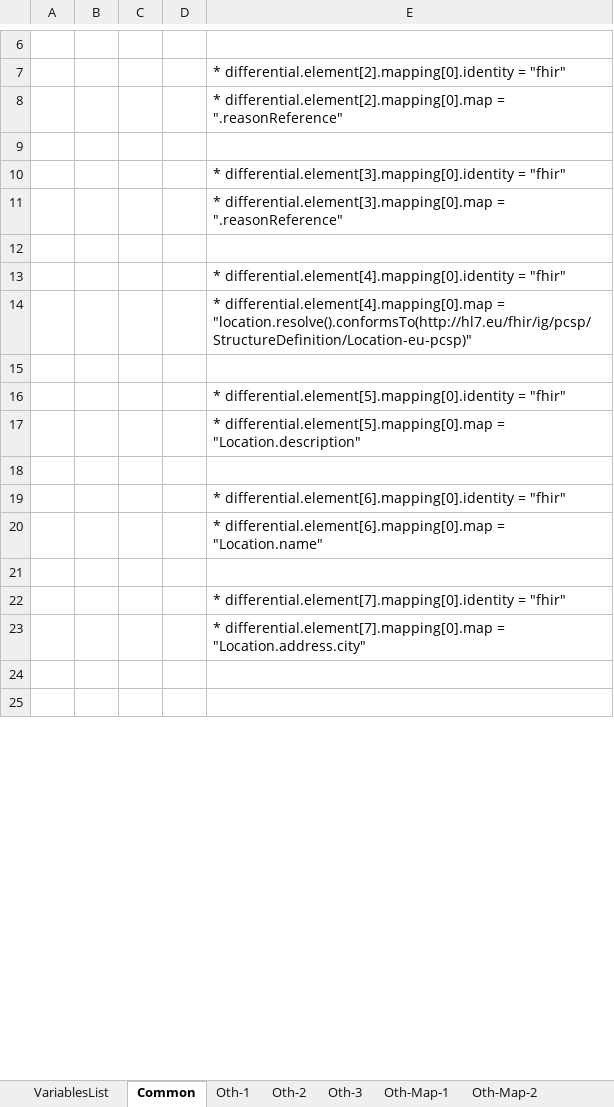
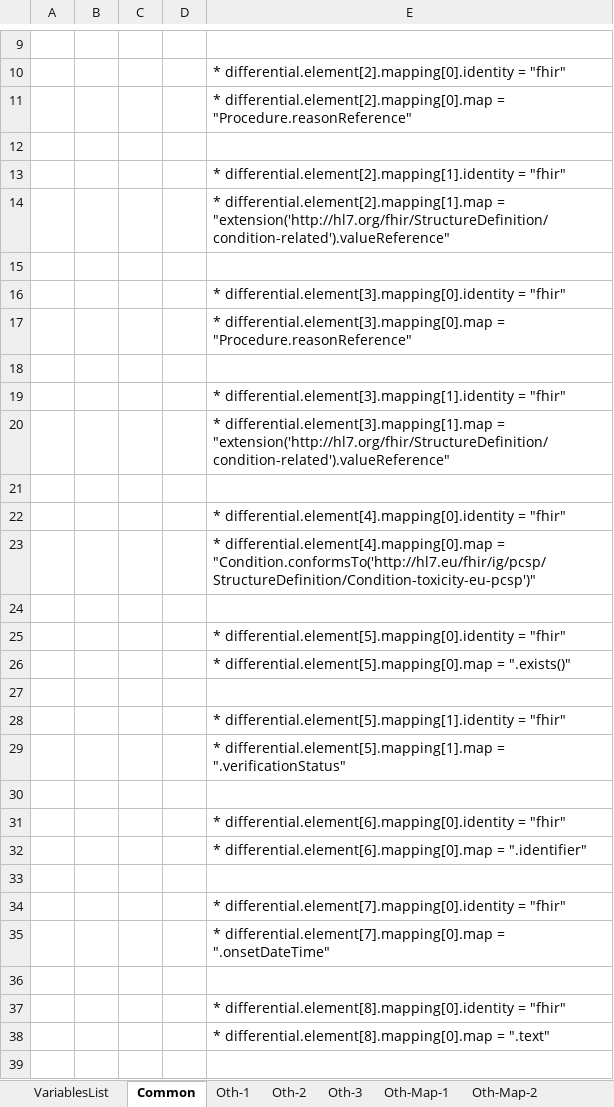
Before and after one commit to hl7-eu/pcsp, an Excel workbook: model-sources/pcsp-fhir-lm-sushi-part-2.xlsm, sheet Common, drawn as a sheet; only a part is shown, gaps mark what is left out; values as stored, in another font and other column widths than the file's, no borders; charts and pictures not drawn; addresses are those after the commit; the diff covers the shown part only; the diff names each change by its address in the sheet, - before the commit and + after, or states it on an @@ line.

Commit message:
https://github.com/hl7-eu/pcsp/issues/47

```diff
--- a/model-sources/pcsp-fhir-lm-sushi-part-2.xlsm (sheet Common)
+++ b/model-sources/pcsp-fhir-lm-sushi-part-2.xlsm (sheet Common)
-E11: …differential.element[2].mapping[0].map = ".reasonReference"
+E11: …differential.element[2].mapping[0].map = "Procedure.reasonReference"
+row 12: (empty)
+row 13:  |  |  |  | * differential.element[2].mapping[1].identity = "fhir"
+row 14:  |  |  |  | * differential.element[2].mapping[1].map = "extension('http://hl7.org/fhir/StructureDefinition/condition-related').valueReference"
-E17: …differential.element[3].mapping[0].map = ".reasonReference"
+E17: …differential.element[3].mapping[0].map = "Procedure.reasonReference"
+row 18: (empty)
+row 19:  |  |  |  | * differential.element[3].mapping[1].identity = "fhir"
+row 20:  |  |  |  | * differential.element[3].mapping[1].map = "extension('http://hl7.org/fhir/StructureDefinition/condition-related').valueReference"
-E23: …differential.element[4].mapping[0].map = "location.resolve().conformsTo(http://hl7.eu/fhir/ig/pcsp/StructureDefinition/Location-eu-pcsp)"
+E23: …differential.element[4].mapping[0].map = "Condition.conformsTo('http://hl7.eu/fhir/ig/pcsp/StructureDefinition/Condition-toxicity-eu-pcsp')"
-E26: …differential.element[5].mapping[0].map = "Location.description"
+E26: …differential.element[5].mapping[0].map = ".exists()"
+row 27: (empty)
+row 28:  |  |  |  | * differential.element[5].mapping[1].identity = "fhir"
+row 29:  |  |  |  | * differential.element[5].mapping[1].map = ".verificationStatus"
-E32: …differential.element[6].mapping[0].map = "Location.name"
+E32: …differential.element[6].mapping[0].map = ".identifier"
-E35: …differential.element[7].mapping[0].map = "Location.address.city"
+E35: …differential.element[7].mapping[0].map = ".onsetDateTime"
+row 37:  |  |  |  | * differential.element[8].mapping[0].identity = "fhir"
+row 38:  |  |  |  | * differential.element[8].mapping[0].map = ".text"
```
Also changed, not shown: 10 added rows, 15 removed rows and 23 edited cells elsewhere in this sheet, sheet Oth-Map-1, sheet Oth-Map-all, sheet Oth-Map-2, formulas that keep their value, charts or pictures, 2 other files.
